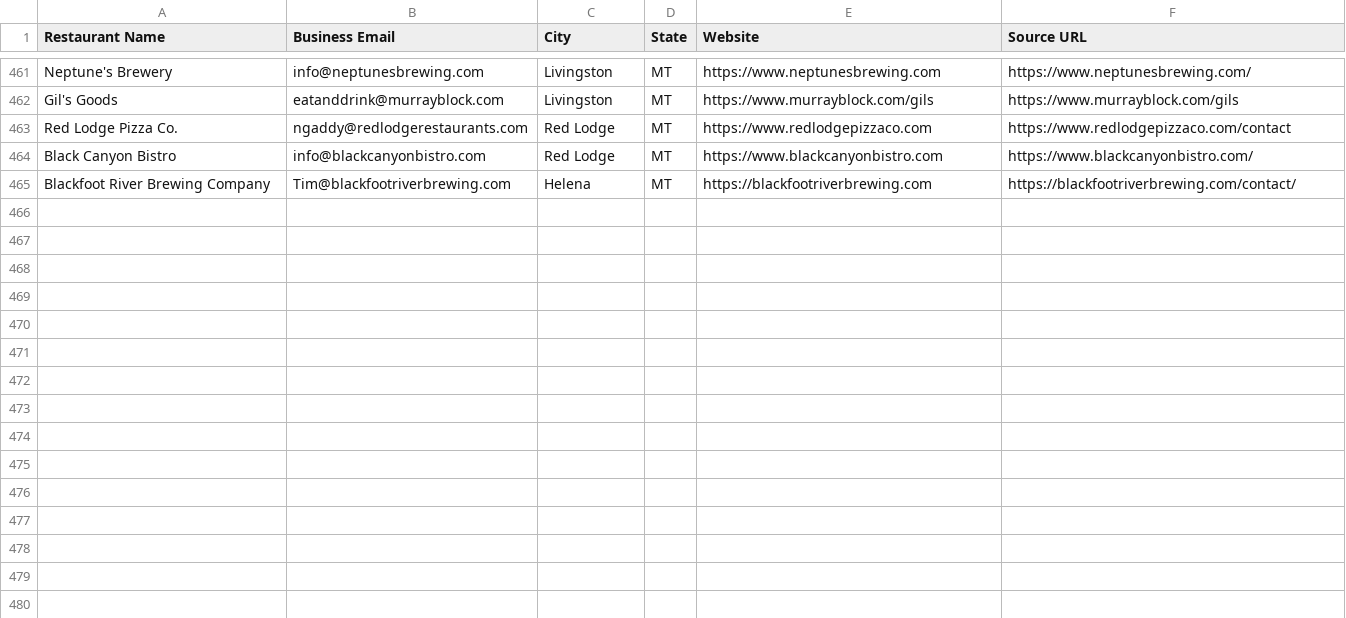
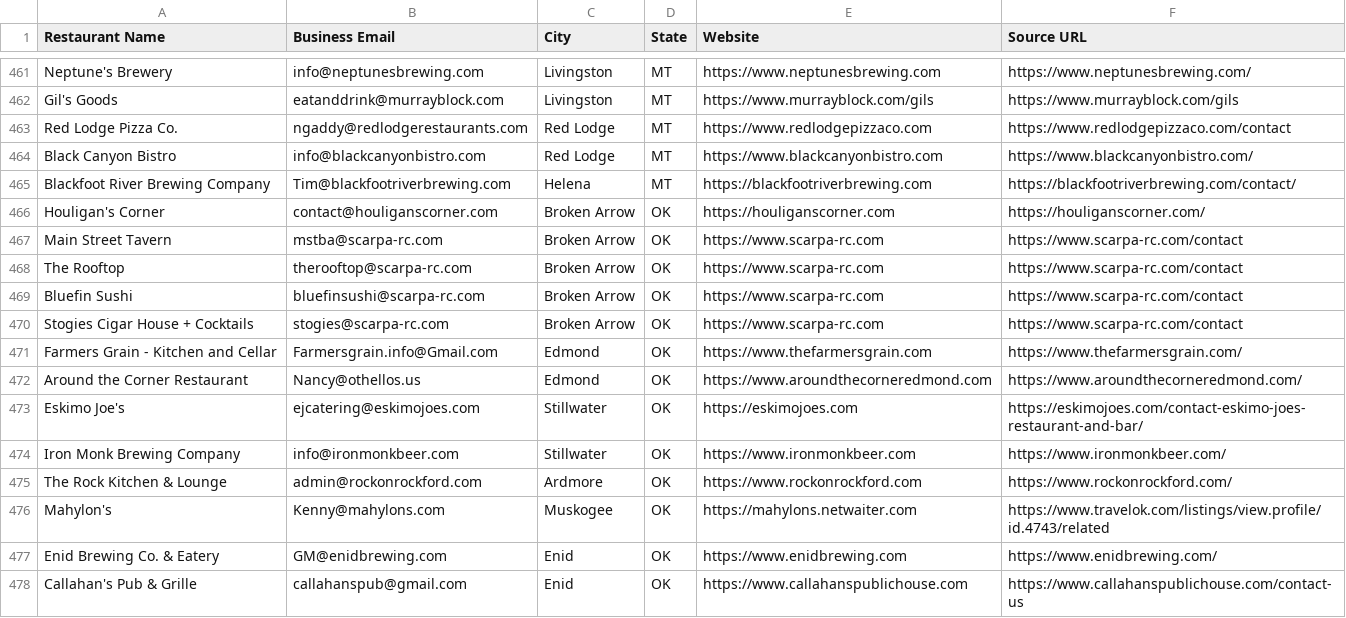
Before and after one commit to Kushams/BEFRS-OUTREACH, a CSV file: data/restaurant_leads_batch_006.csv, drawn as a sheet; only a part is shown, gaps mark what is left out; the diff names each change by its address in the sheet, - before the commit and + after, or states it on an @@ line.

```diff
--- a/data/restaurant_leads_batch_006.csv
+++ b/data/restaurant_leads_batch_006.csv
+row 466: Houligan's Corner | contact@houliganscorner.com | Broken Arrow | OK | https://houliganscorner.com | https://houliganscorner.com/
+row 467: Main Street Tavern | mstba@scarpa-rc.com | Broken Arrow | OK | https://www.scarpa-rc.com | https://www.scarpa-rc.com/contact
+row 468: The Rooftop | therooftop@scarpa-rc.com | Broken Arrow | OK | https://www.scarpa-rc.com | https://www.scarpa-rc.com/contact
+row 469: Bluefin Sushi | bluefinsushi@scarpa-rc.com | Broken Arrow | OK | https://www.scarpa-rc.com | https://www.scarpa-rc.com/contact
+row 470: Stogies Cigar House + Cocktails | stogies@scarpa-rc.com | Broken Arrow | OK | https://www.scarpa-rc.com | https://www.scarpa-rc.com/contact
+row 471: Farmers Grain - Kitchen and Cellar | Farmersgrain.info@Gmail.com | Edmond | OK | https://www.thefarmersgrain.com | https://www.thefarmersgrain.com/
+row 472: Around the Corner Restaurant | Nancy@othellos.us | Edmond | OK | https://www.aroundthecorneredmond.com | https://www.aroundthecorneredmond.com/
+row 473: Eskimo Joe's | ejcatering@eskimojoes.com | Stillwater | OK | https://eskimojoes.com | https://eskimojoes.com/contact-eskimo-joes-restaurant-and-bar/
+row 474: Iron Monk Brewing Company | info@ironmonkbeer.com | Stillwater | OK | https://www.ironmonkbeer.com | https://www.ironmonkbeer.com/
+row 475: The Rock Kitchen & Lounge | admin@rockonrockford.com | Ardmore | OK | https://www.rockonrockford.com | https://www.rockonrockford.com/
+row 476: Mahylon's | Kenny@mahylons.com | Muskogee | OK | https://mahylons.netwaiter.com | https://www.travelok.com/listings/view.profile/id.4743/related
+row 477: Enid Brewing Co. & Eatery | GM@enidbrewing.com | Enid | OK | https://www.enidbrewing.com | https://www.enidbrewing.com/
+row 478: Callahan's Pub & Grille | callahanspub@gmail.com | Enid | OK | https://www.callahanspublichouse.com | https://www.callahanspublichouse.com/contact-us
```
